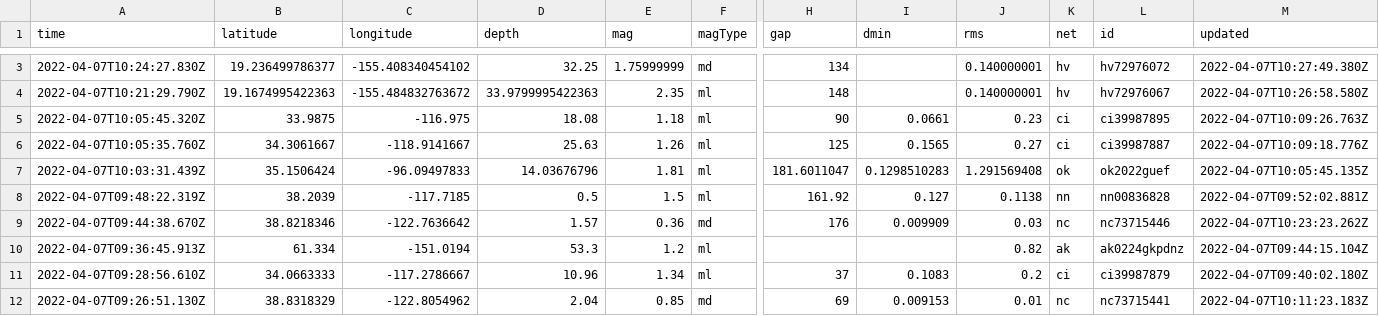
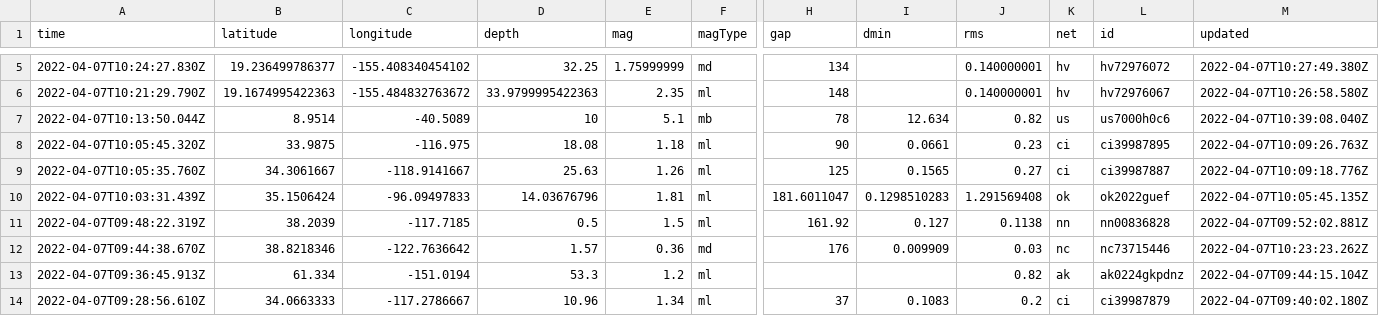
Before and after one commit to profrobwells/nicar22-github-actions, a CSV file: usgs_current.csv, drawn as a sheet; only a part is shown, gaps mark what is left out; the shorter side is filled out with more unchanged rows; rows hold the shown columns only; the diff covers the shown part only; the diff names each change by its address in the sheet, - before the commit and + after, or states it on an @@ line.

```diff
--- a/usgs_current.csv
+++ b/usgs_current.csv
+row 7: 2022-04-07T10:13:50.044Z | 8.9514 | -40.5089 | 10 | 5.1 | mb | 78 | 12.634 | 0.82 | us | us7000h0c6 | 2022-04-07T10:39:08.040Z
```
Also changed, not shown: 2 added rows, 2 removed rows and 7 edited cells elsewhere in this file, 1 other file.
